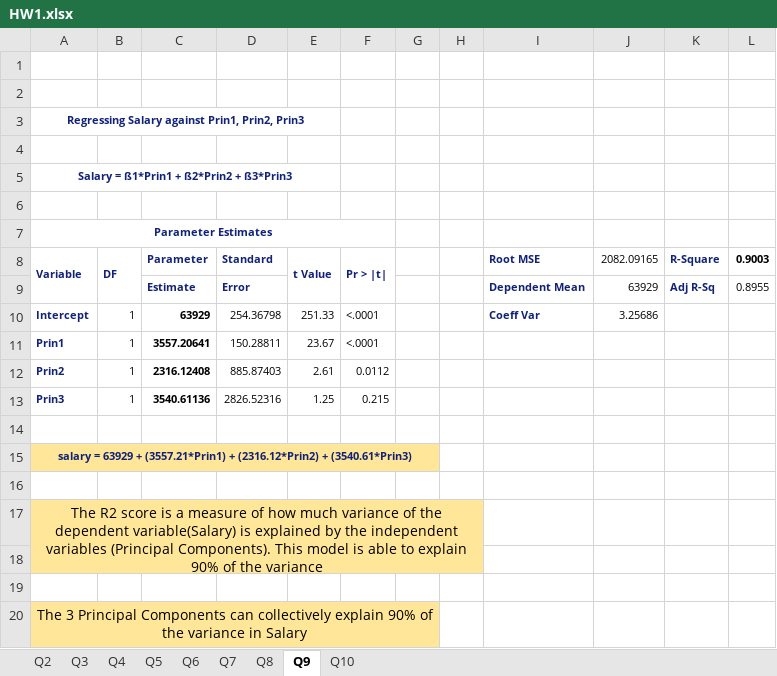
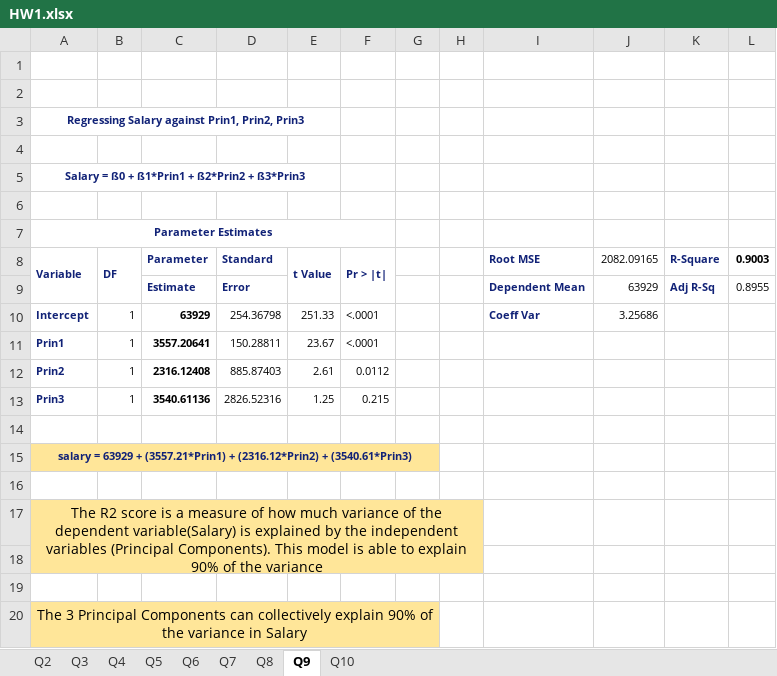
Before and after one commit to rohitashwachaks/unsupervised-learning, an Excel workbook: HW1/HW1.xlsx, sheet Q9, drawn as a sheet; values as stored, in another font and other column widths than the file's, no borders; the diff names each change by its address in the sheet, - before the commit and + after, or states it on an @@ line.

Commit message:
Update HW1.xlsx

```diff
--- a/HW1/HW1.xlsx (sheet Q9)
+++ b/HW1/HW1.xlsx (sheet Q9)
-A5 (Variable): Salary = ß1*Prin1 + ß2*Prin2 + ß3*Prin3
+A5 (Variable): Salary = ß0 + ß1*Prin1 + ß2*Prin2 + ß3*Prin3
```
